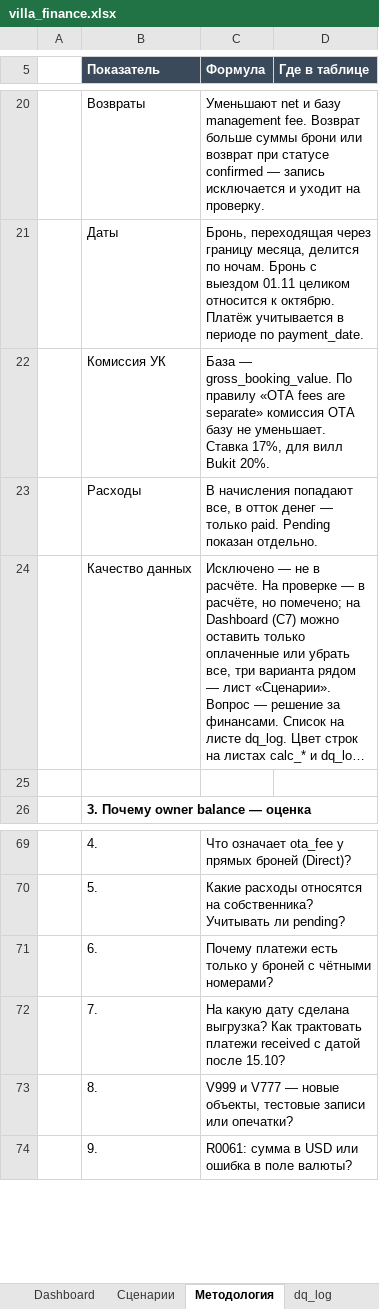
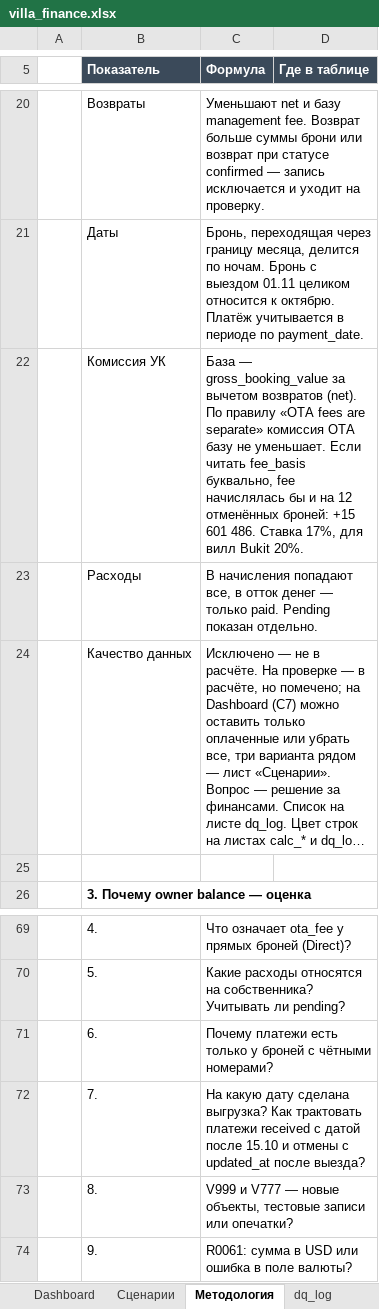
Before and after one commit to funkynick/villa-portfolio-dashboard, an Excel workbook: villa_finance.xlsx, sheet Методология, drawn as a sheet; only a part is shown, gaps mark what is left out; long unchanged cells end in …; values as stored, in another font and other column widths than the file's, no borders; charts and pictures not drawn; the diff names each change by its address in the sheet, - before the commit and + after, or states it on an @@ line.

```diff
--- a/villa_finance.xlsx (sheet Методология)
+++ b/villa_finance.xlsx (sheet Методология)
-C22 (Формула): База — gross_booking_value. По правилу «OTA fees are separate» комиссия OTA базу не уменьшает. Ставка 17%,…
+C22 (Формула): База — gross_booking_value за вычетом возвратов (net). По правилу «OTA fees are separate» комиссия OTA базу не уменьшает. Если читать fee_basis буквально, fee начислялась бы и на 12 отменённых броней: +15 601 486. Ставка 17%,…
-C72 (Формула): …датой после 15.10?
+C72 (Формула): …датой после 15.10 и отмены с updated_at после выезда?
```
Also changed, not shown: sheet calc_reservations, sheet calc_expenses, sheet calc_payments, sheet Dashboard, sheet Сценарии, sheet dq_log, 2 other files.
